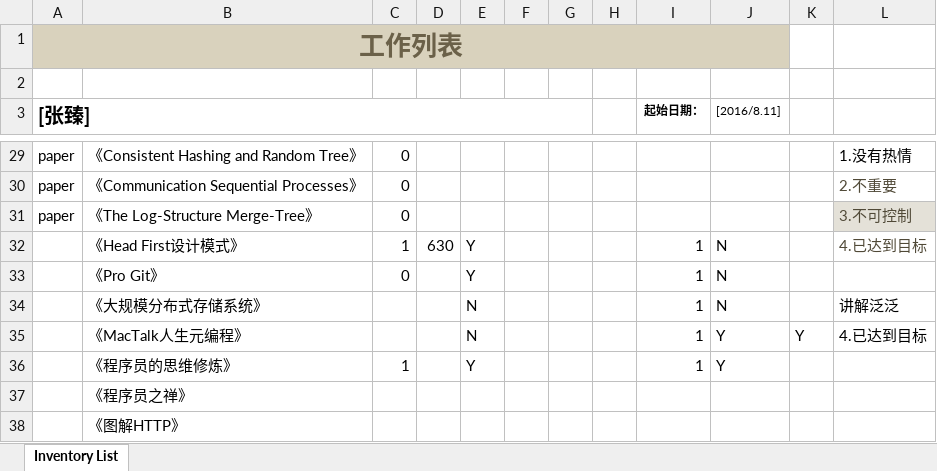
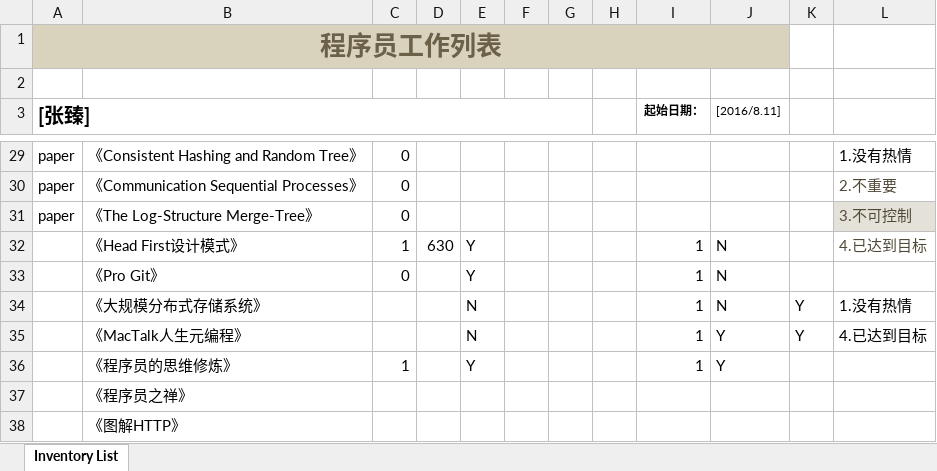
Before and after one commit to zzuse/bookList, an Excel workbook: tech.xls.xlsx, sheet Inventory List, drawn as a sheet; only a part is shown, gaps mark what is left out; values as stored, in another font and other column widths than the file's, no borders; conditional formats and table styles not drawn; the diff covers the shown part only; the diff names each change by its address in the sheet, - before the commit and + after, or states it on an @@ line.

```diff
--- a/tech.xls.xlsx (sheet Inventory List)
+++ b/tech.xls.xlsx (sheet Inventory List)
-A1 ([张臻]): 工作列表
+A1 ([张臻]): 程序员工作列表
-K34: (empty)
+K34: Y
-L34: 讲解泛泛
+L34: 1.没有热情
```
Also changed, not shown: 10 added rows and 15 edited cells elsewhere in this sheet.
